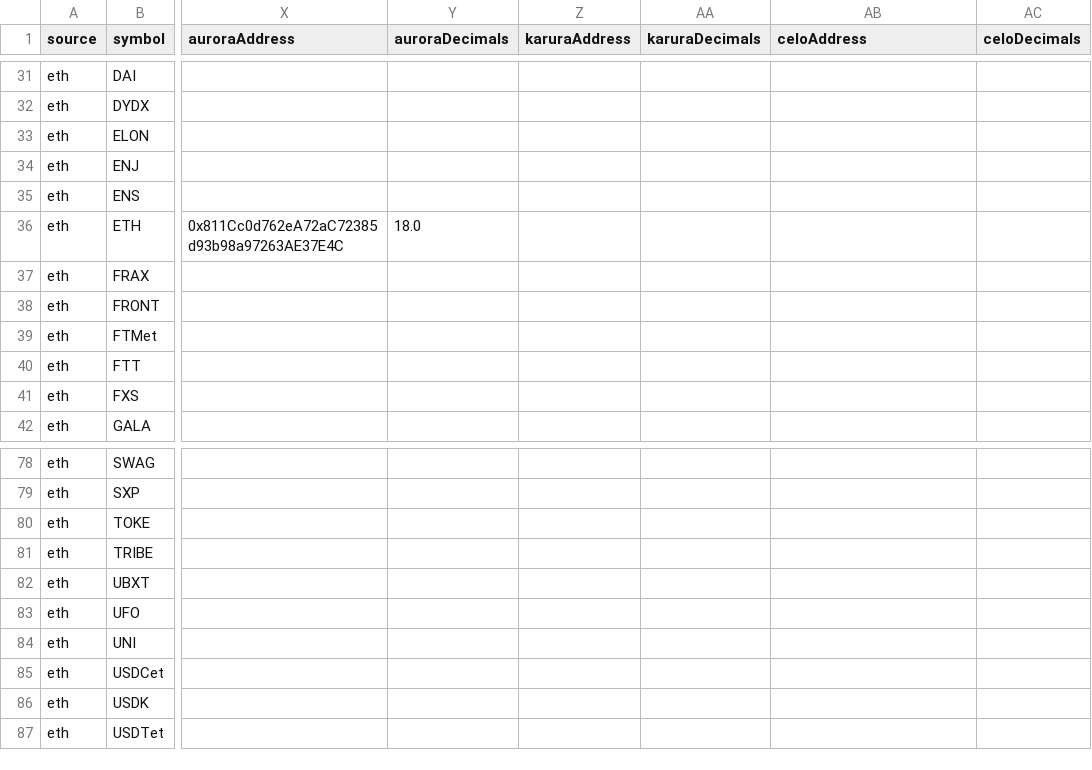
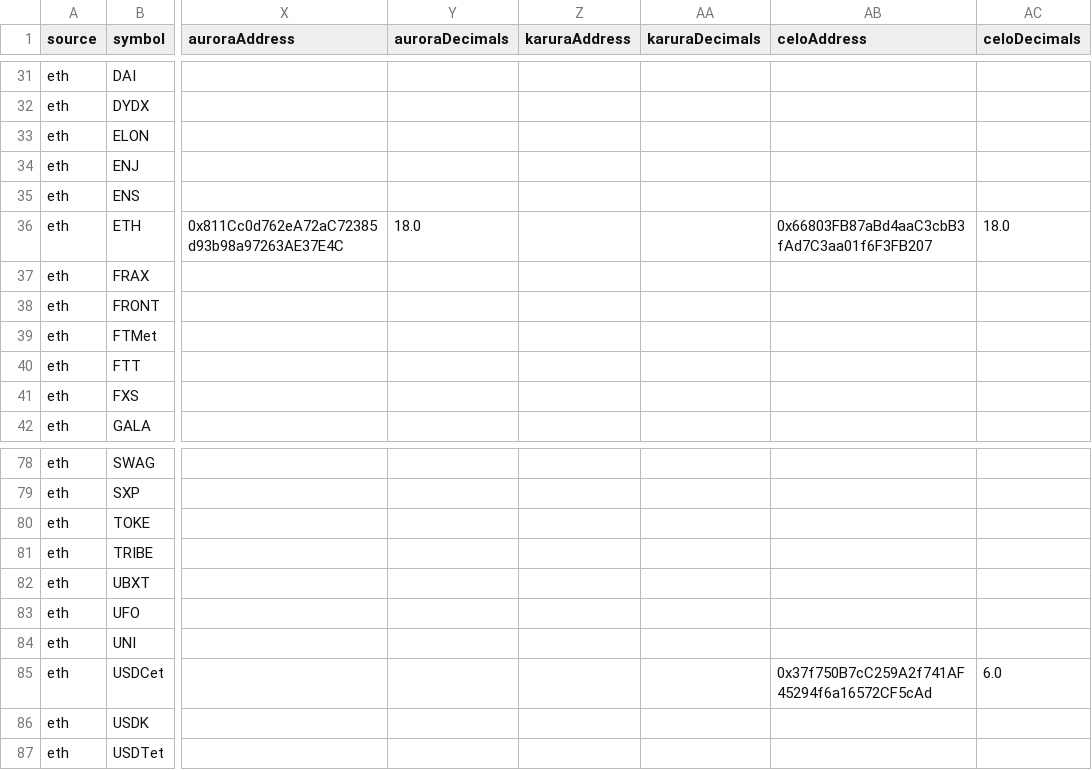
Before and after one commit to wormhole-foundation/wormhole-token-list, a CSV file: content/by_source.csv, drawn as a sheet; only a part is shown, gaps mark what is left out; the diff names each change by its address in the sheet, - before the commit and + after, or states it on an @@ line.

```diff
--- a/content/by_source.csv
+++ b/content/by_source.csv
-AB36 (celoAddress): (empty)
+AB36 (celoAddress): 0x66803FB87aBd4aaC3cbB3fAd7C3aa01f6F3FB207
-AC36 (celoDecimals): (empty)
+AC36 (celoDecimals): 18.0
-AB85 (celoAddress): (empty)
+AB85 (celoAddress): 0x37f750B7cC259A2f741AF45294f6a16572CF5cAd
-AC85 (celoDecimals): (empty)
+AC85 (celoDecimals): 6.0
```
Also changed, not shown: content/by_dest.csv, 3 other files.
